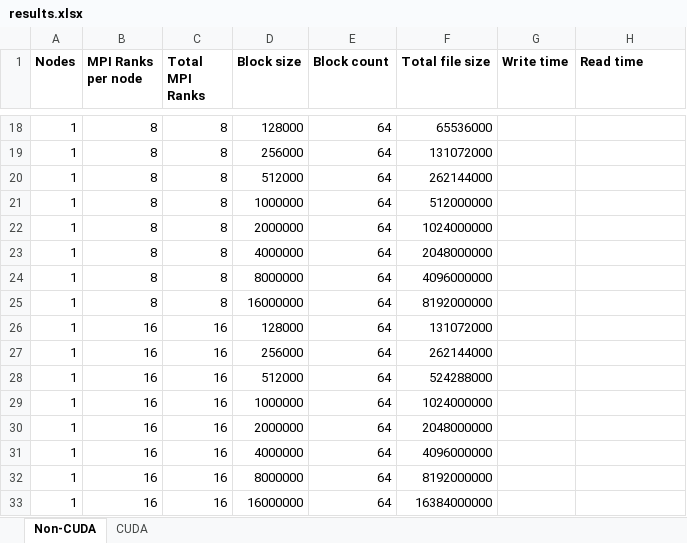
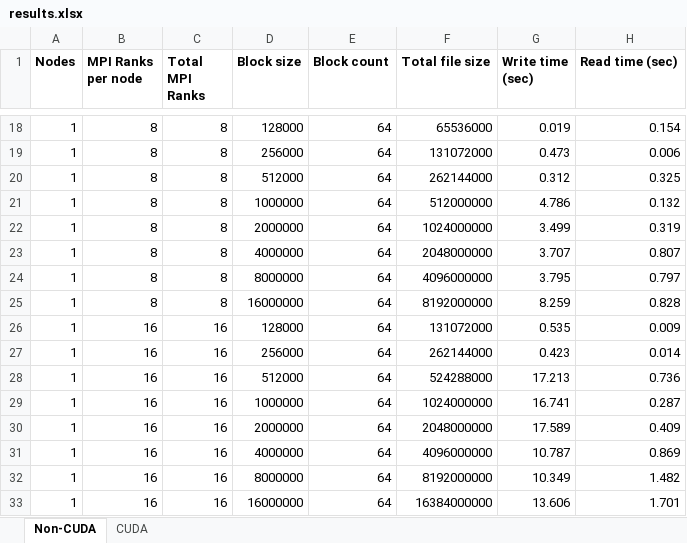
Before and after one commit to dhyan1272/CSCI_6360_PROJECT, an Excel workbook: HW4/results.xlsx, sheet Non-CUDA, drawn as a sheet; only a part is shown, gaps mark what is left out; values as stored, in another font and other column widths than the file's, no borders; the diff covers the shown part only; the diff names each change by its address in the sheet, - before the commit and + after, or states it on an @@ line.

Commit message:
Add experiment data for non-cuda parallel IO

```diff
--- a/HW4/results.xlsx (sheet Non-CUDA)
+++ b/HW4/results.xlsx (sheet Non-CUDA)
-G1: Write time
+G1: Write time (sec)
-H1: Read time
+H1: Read time (sec)
-G18 (Write time (sec)): (empty)
+G18 (Write time (sec)): 0.019
-H18 (Read time (sec)): (empty)
+H18 (Read time (sec)): 0.154
-G19 (Write time (sec)): (empty)
+G19 (Write time (sec)): 0.473
-H19 (Read time (sec)): (empty)
+H19 (Read time (sec)): 0.006
-G20 (Write time (sec)): (empty)
+G20 (Write time (sec)): 0.312
-H20 (Read time (sec)): (empty)
+H20 (Read time (sec)): 0.325
-G21 (Write time (sec)): (empty)
+G21 (Write time (sec)): 4.786
-H21 (Read time (sec)): (empty)
+H21 (Read time (sec)): 0.132
-G22 (Write time (sec)): (empty)
+G22 (Write time (sec)): 3.499
-H22 (Read time (sec)): (empty)
+H22 (Read time (sec)): 0.319
-G23 (Write time (sec)): (empty)
+G23 (Write time (sec)): 3.707
-H23 (Read time (sec)): (empty)
+H23 (Read time (sec)): 0.807
-G24 (Write time (sec)): (empty)
+G24 (Write time (sec)): 3.795
-H24 (Read time (sec)): (empty)
+H24 (Read time (sec)): 0.797
-G25 (Write time (sec)): (empty)
+G25 (Write time (sec)): 8.259
-H25 (Read time (sec)): (empty)
+H25 (Read time (sec)): 0.828
-G26 (Write time (sec)): (empty)
+G26 (Write time (sec)): 0.535
-H26 (Read time (sec)): (empty)
+H26 (Read time (sec)): 0.009
-G27 (Write time (sec)): (empty)
+G27 (Write time (sec)): 0.423
-H27 (Read time (sec)): (empty)
+H27 (Read time (sec)): 0.014
-G28 (Write time (sec)): (empty)
+G28 (Write time (sec)): 17.213
-H28 (Read time (sec)): (empty)
+H28 (Read time (sec)): 0.736
-G29 (Write time (sec)): (empty)
+G29 (Write time (sec)): 16.741
-H29 (Read time (sec)): (empty)
+H29 (Read time (sec)): 0.287
-G30 (Write time (sec)): (empty)
+G30 (Write time (sec)): 17.589
-H30 (Read time (sec)): (empty)
+H30 (Read time (sec)): 0.409
-G31 (Write time (sec)): (empty)
+G31 (Write time (sec)): 10.787
-H31 (Read time (sec)): (empty)
+H31 (Read time (sec)): 0.869
-G32 (Write time (sec)): (empty)
+G32 (Write time (sec)): 10.349
-H32 (Read time (sec)): (empty)
+H32 (Read time (sec)): 1.482
-G33 (Write time (sec)): (empty)
+G33 (Write time (sec)): 13.606
-H33 (Read time (sec)): (empty)
+H33 (Read time (sec)): 1.701
```
Also changed, not shown: 64 edited cells elsewhere in this sheet.
